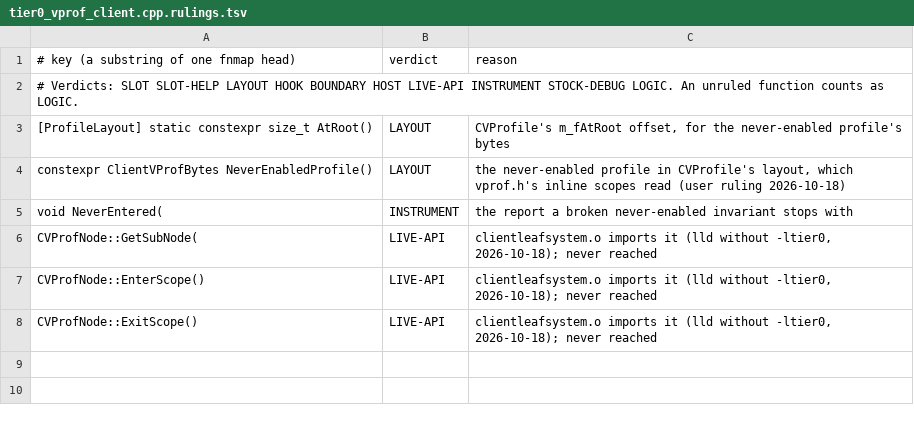
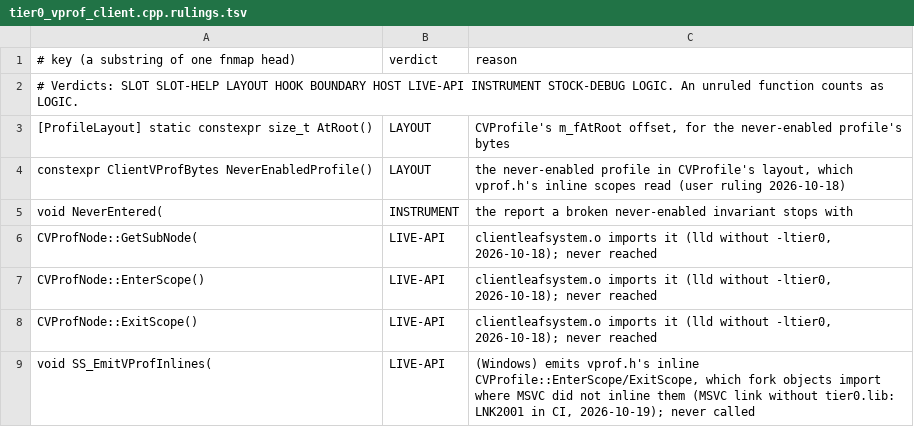
Before and after one commit to muflub/source-sdk-sharp, a TSV file: docs/shim-scope/client/tier0_vprof_client.cpp.rulings.tsv, drawn as a sheet; the diff names each change by its address in the sheet, - before the commit and + after, or states it on an @@ line.

```diff
--- a/docs/shim-scope/client/tier0_vprof_client.cpp.rulings.tsv
+++ b/docs/shim-scope/client/tier0_vprof_client.cpp.rulings.tsv
+row 9: void SS_EmitVProfInlines( | LIVE-API | (Windows) emits vprof.h's inline CVProfile::EnterScope/ExitScope, which fork objects import where MSVC did not inline them (MSVC link without tier0.lib: LNK2001 in CI, 2026-10-19); never called
```
Also changed, not shown: docs/shim-scope/client/tier0_vprof_client.cpp.fnmap.tsv, docs/shim-scope/client/tier_bindings_client.cpp.fnmap.tsv, 2 other files.
